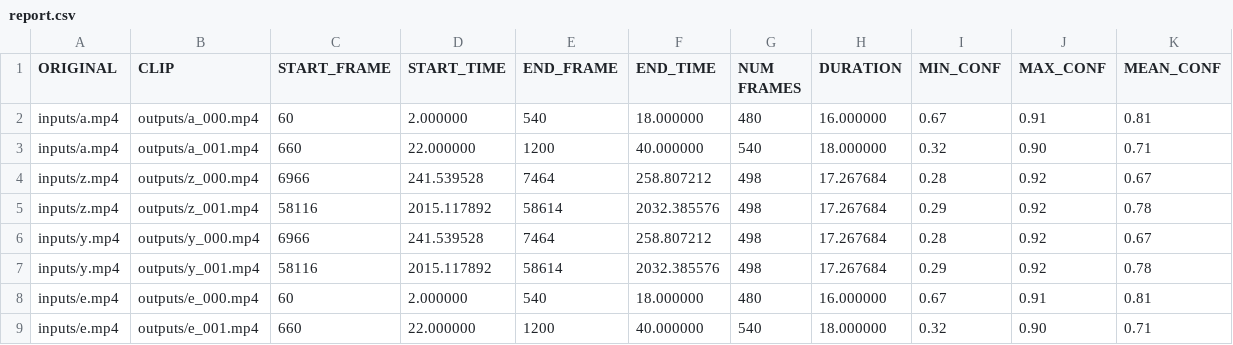
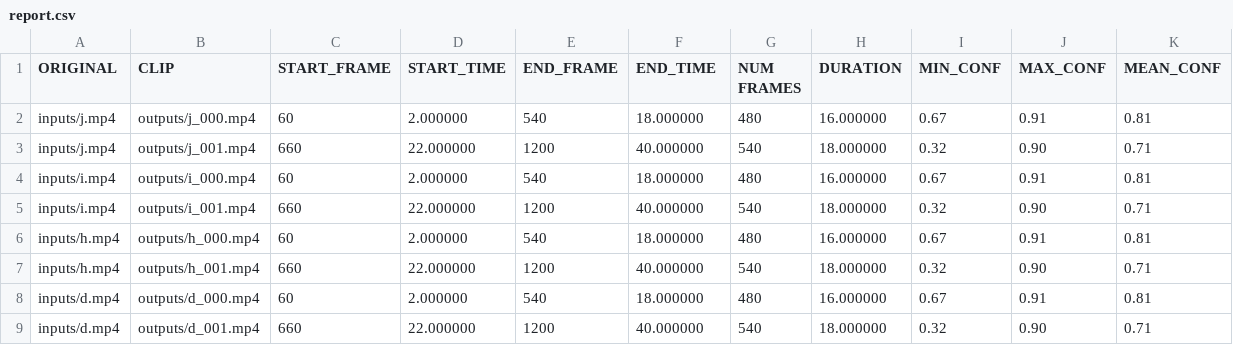
Before and after one commit to sheneman/tigervid, a CSV file: report.csv, drawn as a sheet.

Commit message:
more changes to output

```diff
--- a/report.csv
+++ b/report.csv
@@ -1,9 +1,9 @@
 ORIGINAL, CLIP, START_FRAME, START_TIME, END_FRAME, END_TIME, NUM FRAMES, DURATION, MIN_CONF, MAX_CONF, MEAN_CONF
-"inputs/a.mp4", "outputs/a_000.mp4", 60, 2.000000, 540, 18.000000, 480, 16.000000, 0.67, 0.91, 0.81
-"inputs/a.mp4", "outputs/a_001.mp4", 660, 22.000000, 1200, 40.000000, 540, 18.000000, 0.32, 0.90, 0.71
-"inputs/z.mp4", "outputs/z_000.mp4", 6966, 241.539528, 7464, 258.807212, 498, 17.267684, 0.28, 0.92, 0.67
-"inputs/z.mp4", "outputs/z_001.mp4", 58116, 2015.117892, 58614, 2032.385576, 498, 17.267684, 0.29, 0.92, 0.78
-"inputs/y.mp4", "outputs/y_000.mp4", 6966, 241.539528, 7464, 258.807212, 498, 17.267684, 0.28, 0.92, 0.67
-"inputs/y.mp4", "outputs/y_001.mp4", 58116, 2015.117892, 58614, 2032.385576, 498, 17.267684, 0.29, 0.92, 0.78
-"inputs/e.mp4", "outputs/e_000.mp4", 60, 2.000000, 540, 18.000000, 480, 16.000000, 0.67, 0.91, 0.81
-"inputs/e.mp4", "outputs/e_001.mp4", 660, 22.000000, 1200, 40.000000, 540, 18.000000, 0.32, 0.90, 0.71
+"inputs/j.mp4", "outputs/j_000.mp4", 60, 2.000000, 540, 18.000000, 480, 16.000000, 0.67, 0.91, 0.81
+"inputs/j.mp4", "outputs/j_001.mp4", 660, 22.000000, 1200, 40.000000, 540, 18.000000, 0.32, 0.90, 0.71
+"inputs/i.mp4", "outputs/i_000.mp4", 60, 2.000000, 540, 18.000000, 480, 16.000000, 0.67, 0.91, 0.81
+"inputs/i.mp4", "outputs/i_001.mp4", 660, 22.000000, 1200, 40.000000, 540, 18.000000, 0.32, 0.90, 0.71
+"inputs/h.mp4", "outputs/h_000.mp4", 60, 2.000000, 540, 18.000000, 480, 16.000000, 0.67, 0.91, 0.81
+"inputs/h.mp4", "outputs/h_001.mp4", 660, 22.000000, 1200, 40.000000, 540, 18.000000, 0.32, 0.90, 0.71
+"inputs/d.mp4", "outputs/d_000.mp4", 60, 2.000000, 540, 18.000000, 480, 16.000000, 0.67, 0.91, 0.81
+"inputs/d.mp4", "outputs/d_001.mp4", 660, 22.000000, 1200, 40.000000, 540, 18.000000, 0.32, 0.90, 0.71
```
Also changed, not shown: 1 other file.
